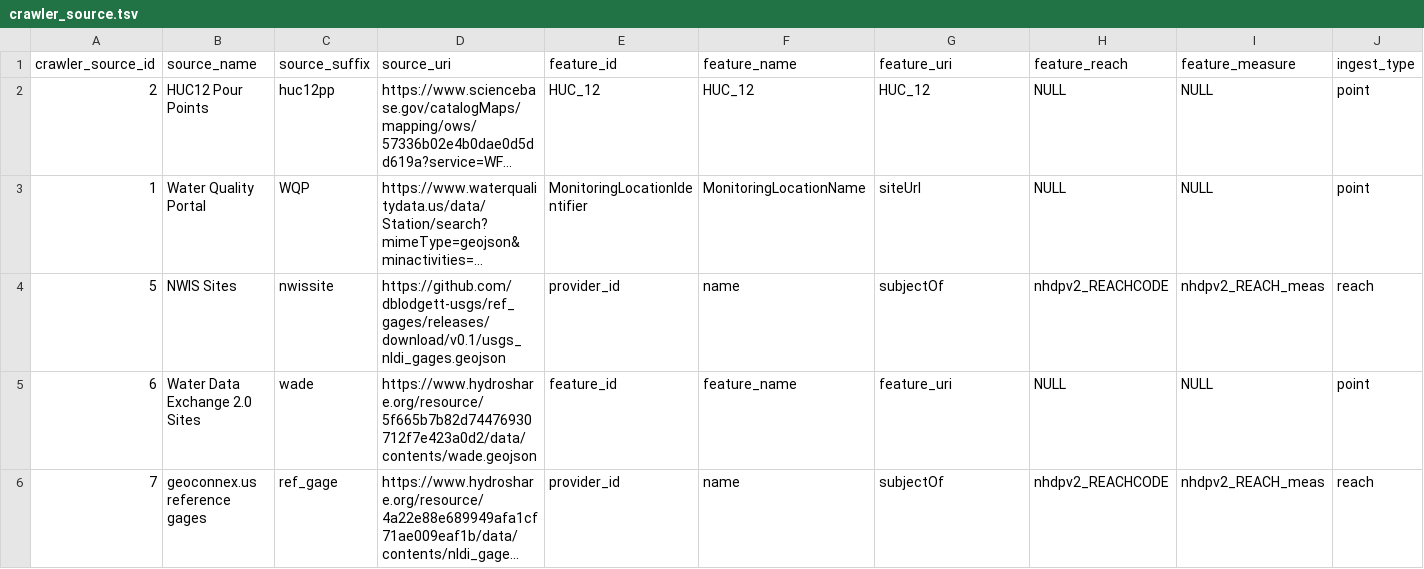
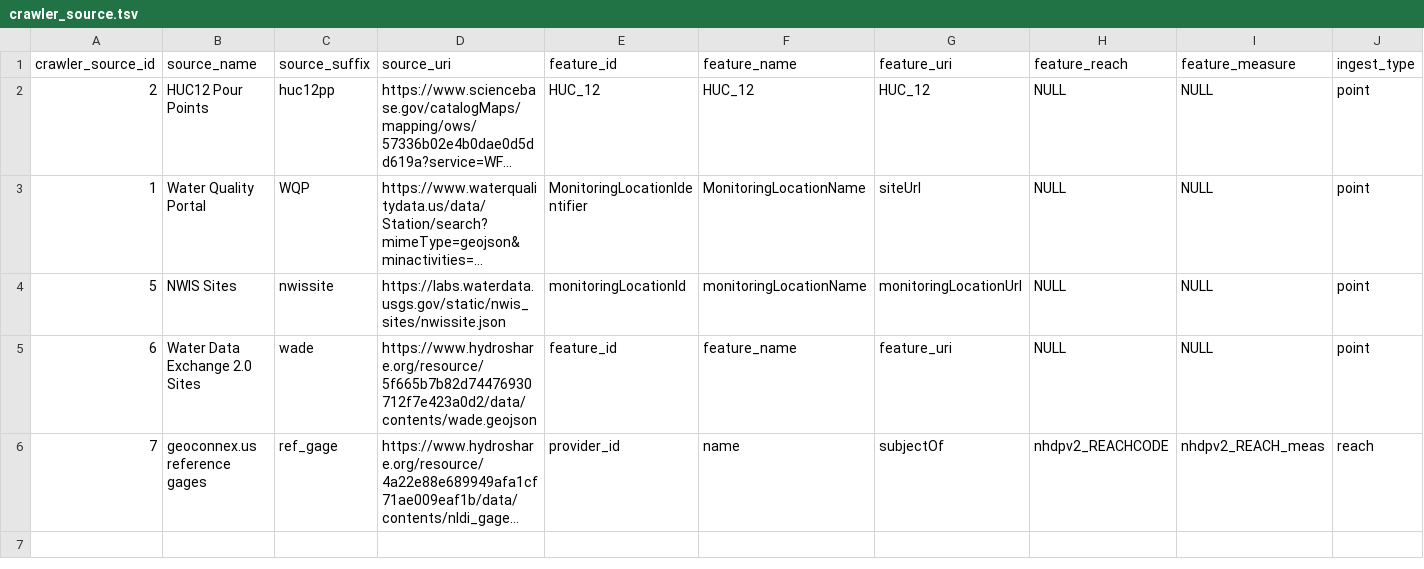
Before and after one commit to internetofwater/nldi-db, a TSV file: liquibase/changeLogs/nldi/nldi_data/update_crawler_source/crawler_source.tsv, drawn as a sheet; long unchanged cells end in …; the diff names each change by its address in the sheet, - before the commit and + after, or states it on an @@ line.

Commit message:
revert nwissite

```diff
--- a/liquibase/changeLogs/nldi/nldi_data/update_crawler_source/crawler_source.tsv
+++ b/liquibase/changeLogs/nldi/nldi_data/update_crawler_source/crawler_source.tsv
-D4: https://github.com/dblodgett-usgs/ref_gages/releases/download/v0.1/usgs_nldi_gages.geojson
+D4: https://labs.waterdata.usgs.gov/static/nwis_sites/nwissite.json
-E4: provider_id
+E4: monitoringLocationId
-F4: name
+F4: monitoringLocationName
-G4: subjectOf
+G4: monitoringLocationUrl
-H4: nhdpv2_REACHCODE
+H4: NULL
-I4: nhdpv2_REACH_meas
+I4: NULL
-J4: reach
+J4: point
```
